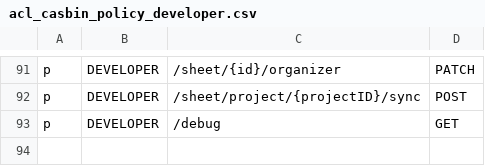
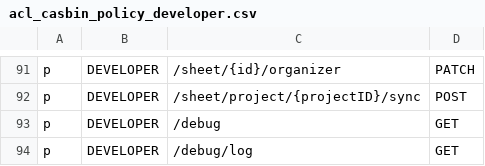
Before and after one commit to bytebase/bytebase, a CSV file: server/acl_casbin_policy_developer.csv, drawn as a sheet; only a part is shown, gaps mark what is left out; the diff names each change by its address in the sheet, - before the commit and + after, or states it on an @@ line.

```diff
--- a/server/acl_casbin_policy_developer.csv
+++ b/server/acl_casbin_policy_developer.csv
+row 94: p | DEVELOPER | /debug/log | GET
```
Also changed, not shown: server/acl_casbin_policy_dba.csv, server/acl_casbin_policy_owner.csv, 4 other files.
